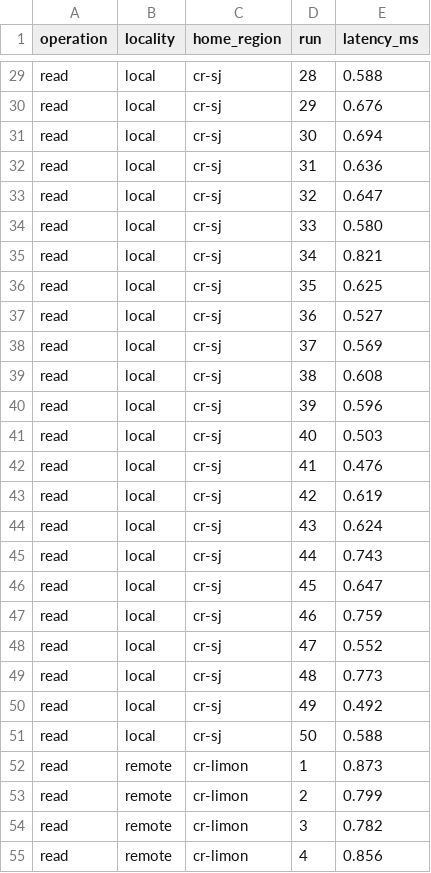
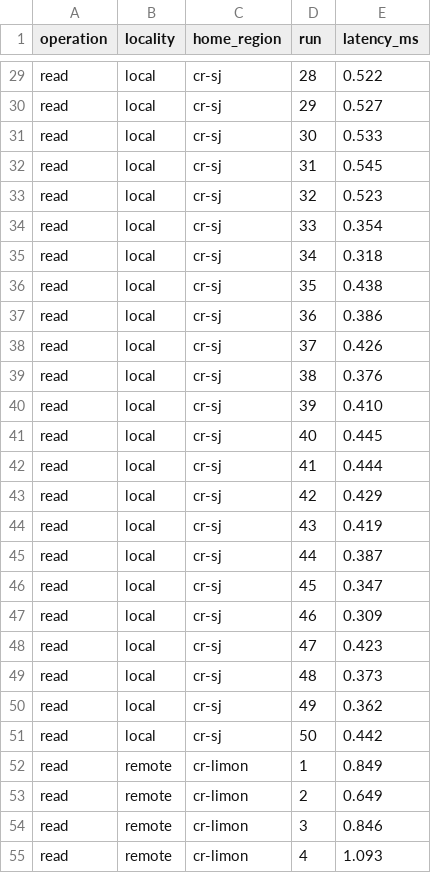
Before and after one commit to Yerik1/Base-de-Datos-Distribuida, a CSV file: p1-banca/evidence/latency.csv, drawn as a sheet; only a part is shown, gaps mark what is left out; the diff covers the shown part only; the diff names each change by its address in the sheet, - before the commit and + after, or states it on an @@ line.

```diff
--- a/p1-banca/evidence/latency.csv
+++ b/p1-banca/evidence/latency.csv
-E29 (latency_ms): 0.588
+E29 (latency_ms): 0.522
-E30 (latency_ms): 0.676
+E30 (latency_ms): 0.527
-E31 (latency_ms): 0.694
+E31 (latency_ms): 0.533
-E32 (latency_ms): 0.636
+E32 (latency_ms): 0.545
-E33 (latency_ms): 0.647
+E33 (latency_ms): 0.523
-E34 (latency_ms): 0.580
+E34 (latency_ms): 0.354
-E35 (latency_ms): 0.821
+E35 (latency_ms): 0.318
-E36 (latency_ms): 0.625
+E36 (latency_ms): 0.438
-E37 (latency_ms): 0.527
+E37 (latency_ms): 0.386
-E38 (latency_ms): 0.569
+E38 (latency_ms): 0.426
-E39 (latency_ms): 0.608
+E39 (latency_ms): 0.376
-E40 (latency_ms): 0.596
+E40 (latency_ms): 0.410
-E41 (latency_ms): 0.503
+E41 (latency_ms): 0.445
-E42 (latency_ms): 0.476
+E42 (latency_ms): 0.444
-E43 (latency_ms): 0.619
+E43 (latency_ms): 0.429
-E44 (latency_ms): 0.624
+E44 (latency_ms): 0.419
-E45 (latency_ms): 0.743
+E45 (latency_ms): 0.387
-E46 (latency_ms): 0.647
+E46 (latency_ms): 0.347
-E47 (latency_ms): 0.759
+E47 (latency_ms): 0.309
-E48 (latency_ms): 0.552
+E48 (latency_ms): 0.423
-E49 (latency_ms): 0.773
+E49 (latency_ms): 0.373
-E50 (latency_ms): 0.492
+E50 (latency_ms): 0.362
-E51 (latency_ms): 0.588
+E51 (latency_ms): 0.442
-E52 (latency_ms): 0.873
+E52 (latency_ms): 0.849
-E53 (latency_ms): 0.799
+E53 (latency_ms): 0.649
-E54 (latency_ms): 0.782
+E54 (latency_ms): 0.846
-E55 (latency_ms): 0.856
+E55 (latency_ms): 1.093
```
Also changed, not shown: 172 edited cells elsewhere in this file, 10 other files.
